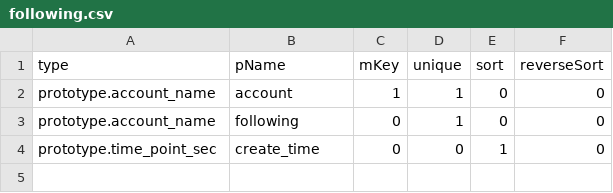
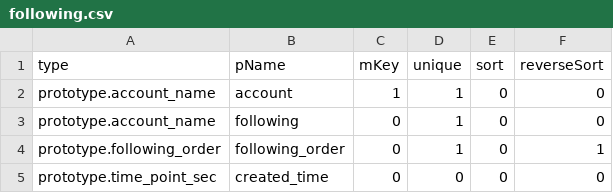
Before and after one commit to coschain/contentos-go, a CSV file: app/table/table-define/following.csv, drawn as a sheet; addresses are those after the commit; the diff names each change by its address in the sheet, - before the commit and + after, or states it on an @@ line.

Commit message:
mod follow table and impl api, support order

```diff
--- a/app/table/table-define/following.csv
+++ b/app/table/table-define/following.csv
+row 4: prototype.following_order | following_order | 0 | 1 | 0 | 1
-B5 (pName): create_time
+B5 (pName): created_time
-E5 (sort): 1
+E5 (sort): 0
```
Also changed, not shown: app/table/table-define/followCount.csv, app/table/table-define/follower.csv, 14 other files.
